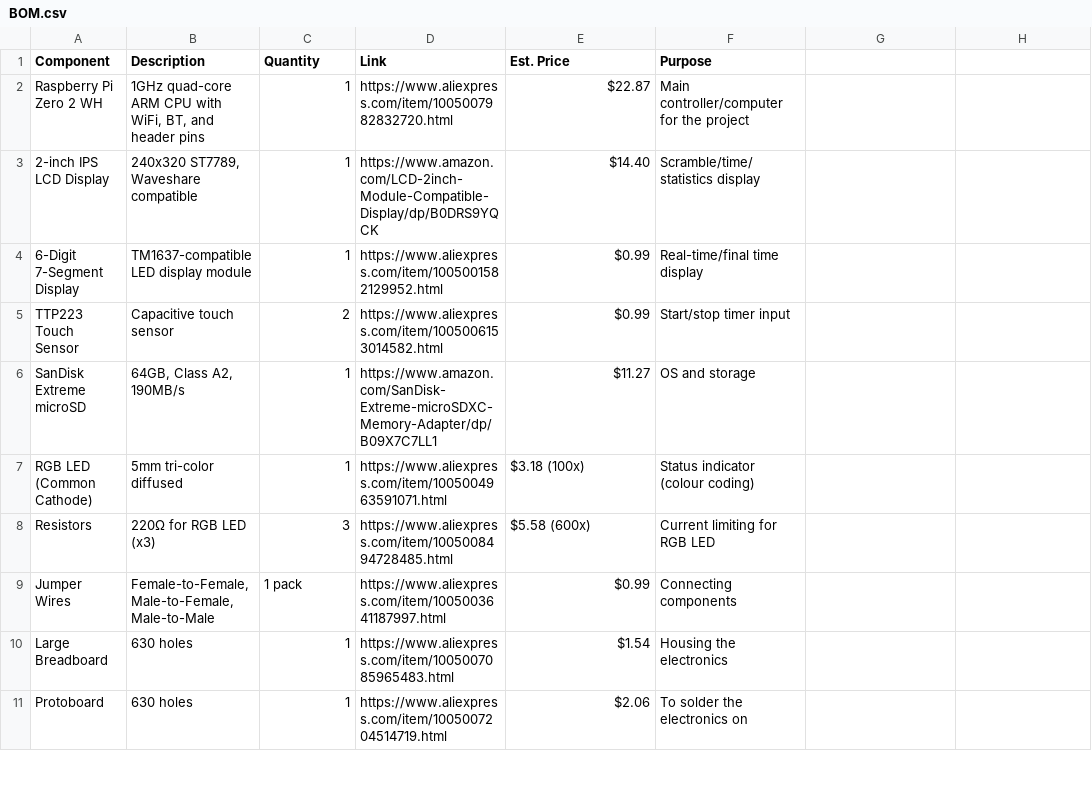
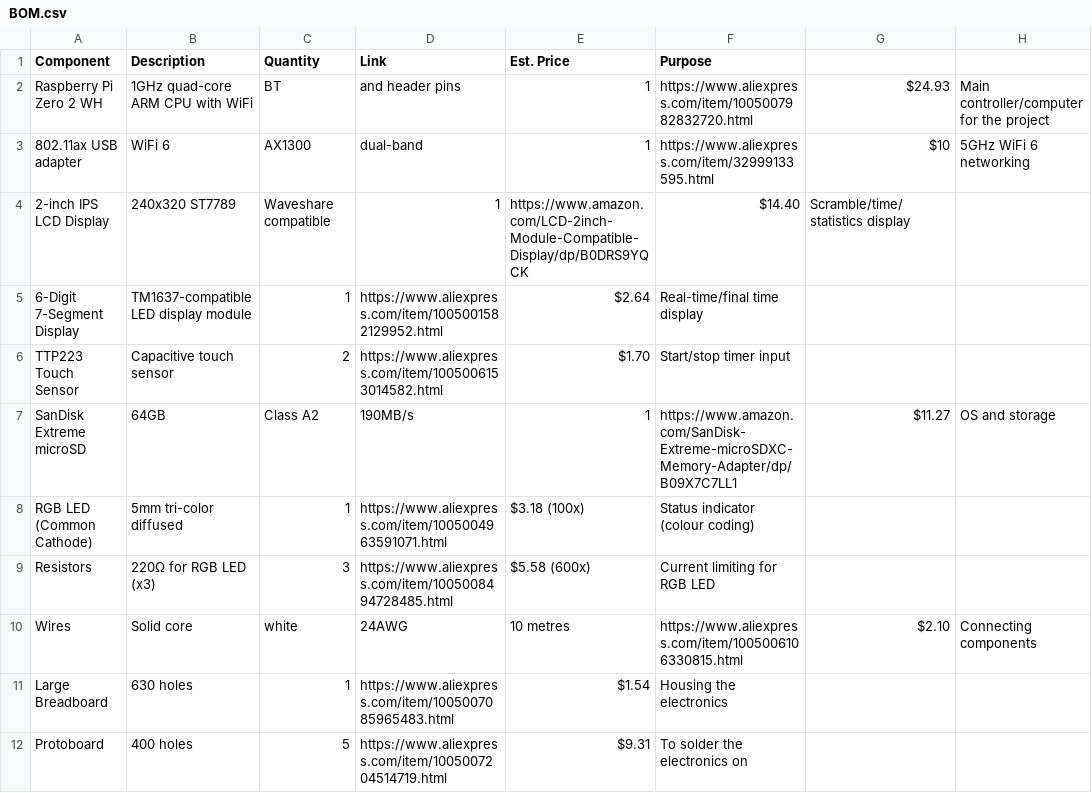
Before and after one commit to QinCai-rui/PicoCube, a CSV file: BOM.csv, drawn as a sheet; only a part is shown; the diff covers the shown part only.

Commit message:
Update BOM.csv

```diff
--- a/BOM.csv
+++ b/BOM.csv
@@ -1,6 +1,7 @@
 Component,Description,Quantity,Link,Est. Price,Purpose
-Raspberry Pi Zero 2 WH,"1GHz quad-core ARM CPU with WiFi, BT, and header pins",1,https://www.aliexpress.com/item/1005007982832720.html,$22.87,"Main controller/computer for the project"
-2-inch IPS LCD Display,"240x320 ST7789, Waveshare compatible",1,https://www.amazon.com/LCD-2inch-Module-Compatible-Display/dp/B0DRS9YQCK,$14.40,"Scramble/time/statistics display"
-6-Digit 7-Segment Display,"TM1637-compatible LED display module",1,https://www.aliexpress.com/item/1005001582129952.html,$0.99,"Real-time/final time display"
-TTP223 Touch Sensor,"Capacitive touch sensor",2,https://www.aliexpress.com/item/1005006153014582.html,$0.99,"Start/stop timer input"
-SanDisk Extreme microSD,"64GB, Class A2, 190MB/s",1,https://www.amazon.com/SanDisk-Extreme-microSDXC-Memory-Adapter/dp/B09X7C7LL1,$11.27,"OS and storage"
+Raspberry Pi Zero 2 WH,1GHz quad-core ARM CPU with WiFi, BT, and header pins,1,https://www.aliexpress.com/item/1005007982832720.html,"$24.93",Main controller/computer for the project
+802.11ax USB adapter,WiFi 6, AX1300, dual-band,1,https://www.aliexpress.com/item/32999133595.html,"$10",5GHz WiFi 6 networking
+2-inch IPS LCD Display,240x320 ST7789, Waveshare compatible,1,https://www.amazon.com/LCD-2inch-Module-Compatible-Display/dp/B0DRS9YQCK,"$14.40",Scramble/time/statistics display
+6-Digit 7-Segment Display,TM1637-compatible LED display module,1,https://www.aliexpress.com/item/1005001582129952.html,"$2.64",Real-time/final time display
+TTP223 Touch Sensor,Capacitive touch sensor,2,https://www.aliexpress.com/item/1005006153014582.html,"$1.70",Start/stop timer input
+SanDisk Extreme microSD,64GB, Class A2, 190MB/s,1,https://www.amazon.com/SanDisk-Extreme-microSDXC-Memory-Adapter/dp/B09X7C7LL1,"$11.27",OS and storage
@@ -9 +10 @@ Resistors,"220Ω for RGB LED (x3)",3,https://www.aliexpress.com/item/10050084947
-Jumper Wires,"Female-to-Female, Male-to-Female, Male-to-Male",1 pack,https://www.aliexpress.com/item/1005003641187997.html,$0.99,"Connecting components"
+Wires,Solid core, white, 24AWG,10 metres,https://www.aliexpress.com/item/1005006106330815.html,"$2.10",Connecting components
@@ -11 +12 @@ Large Breadboard,"630 holes",1,https://www.aliexpress.com/item/1005007085965483.
-Protoboard,"630 holes",1,https://www.aliexpress.com/item/1005007204514719.html,$2.06,"To solder the electronics on"
+Protoboard,400 holes,5,https://www.aliexpress.com/item/1005007204514719.html,"$9.31",To solder the electronics on
```
Also changed, not shown: 14 edited cells elsewhere in this file.
